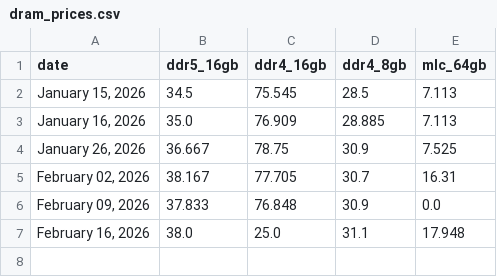
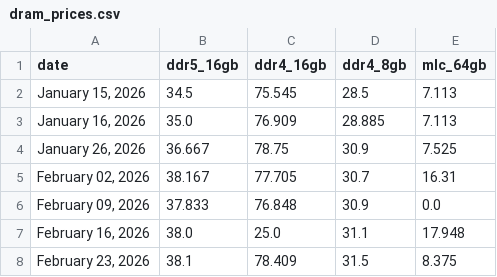
Before and after one commit to willk458-ui/Memory-Pricing, a CSV file: dram_prices.csv, drawn as a sheet; the diff names each change by its address in the sheet, - before the commit and + after, or states it on an @@ line.

```diff
--- a/dram_prices.csv
+++ b/dram_prices.csv
+row 8: February 23, 2026 | 38.1 | 78.409 | 31.5 | 8.375
```
